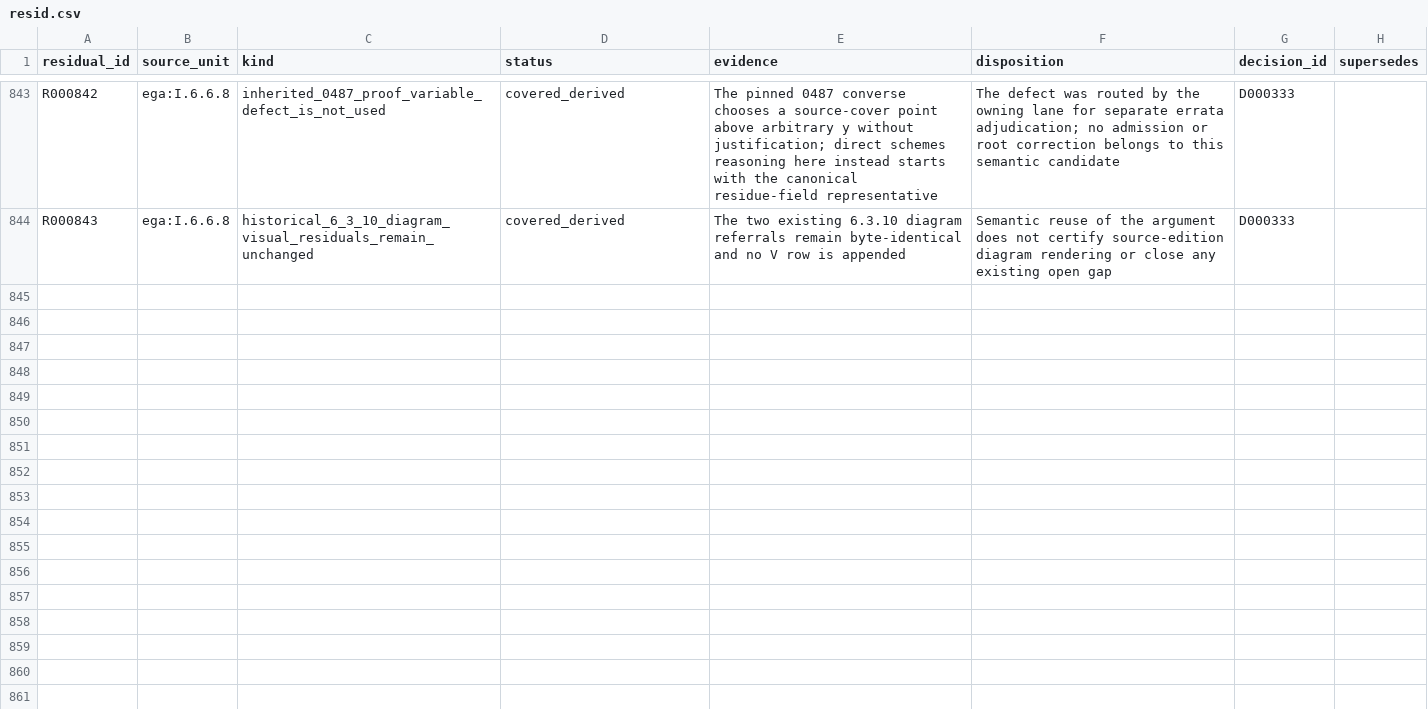
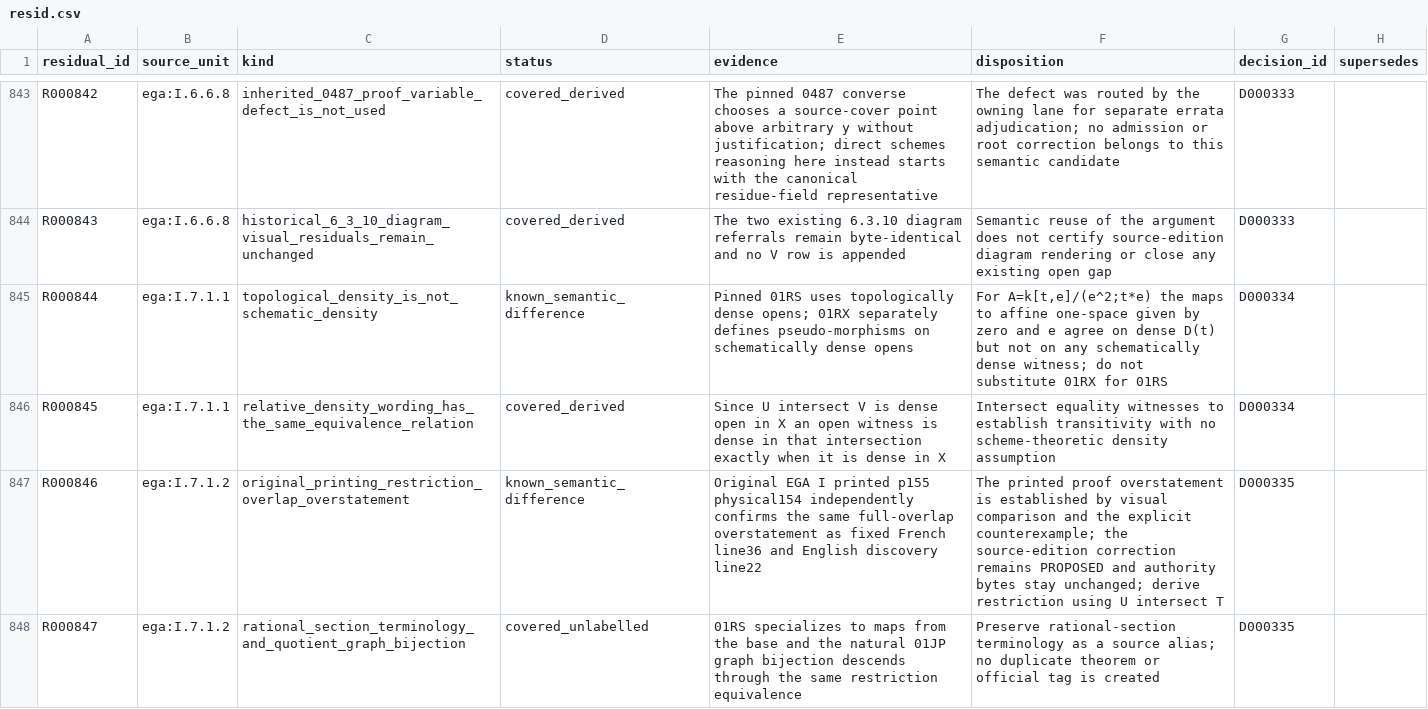
Before and after one commit to KokunoYumeto/unofficial-stacks-project-ai-drafts, a CSV file: ega/resid.csv, drawn as a sheet; only a part is shown, gaps mark what is left out; the diff covers the shown part only.

```diff
--- a/ega/resid.csv
+++ b/ega/resid.csv
@@ -844 +844,5 @@ R000842,ega:I.6.6.8,inherited_0487_proof_variable_defect_is_not_used,covered_der
 R000843,ega:I.6.6.8,historical_6_3_10_diagram_visual_residuals_remain_unchanged,covered_derived,The two existing 6.3.10 diagram referrals remain byte-identical and no V row is appended,Semantic reuse of the argument does not certify source-edition diagram rendering or close any existing open gap,D000333,
+R000844,ega:I.7.1.1,topological_density_is_not_schematic_density,known_semantic_difference,Pinned 01RS uses topologically dense opens; 01RX separately defines pseudo-morphisms on schematically dense opens,"For A=k[t,e]/(e^2;t*e) the maps to affine one-space given by zero and e agree on dense D(t) but not on any schematically dense witness; do not substitute 01RX for 01RS",D000334,
+R000845,ega:I.7.1.1,relative_density_wording_has_the_same_equivalence_relation,covered_derived,Since U intersect V is dense open in X an open witness is dense in that intersection exactly when it is dense in X,Intersect equality witnesses to establish transitivity with no scheme-theoretic density assumption,D000334,
+R000846,ega:I.7.1.2,original_printing_restriction_overlap_overstatement,known_semantic_difference,Original EGA I printed p155 physical154 independently confirms the same full-overlap overstatement as fixed French line36 and English discovery line22,The printed proof overstatement is established by visual comparison and the explicit counterexample; the source-edition correction remains PROPOSED and authority bytes stay unchanged; derive restriction using U intersect T,D000335,
+R000847,ega:I.7.1.2,rational_section_terminology_and_quotient_graph_bijection,covered_unlabelled,01RS specializes to maps from the base and the natural 01JP graph bijection descends through the same restriction equivalence,Preserve rational-section terminology as a source alias; no duplicate theorem or official tag is created,D000335,
```
Also changed, not shown: 4 added rows elsewhere in this file, ega/agent.csv, ega/dec.csv, 8 other files.
